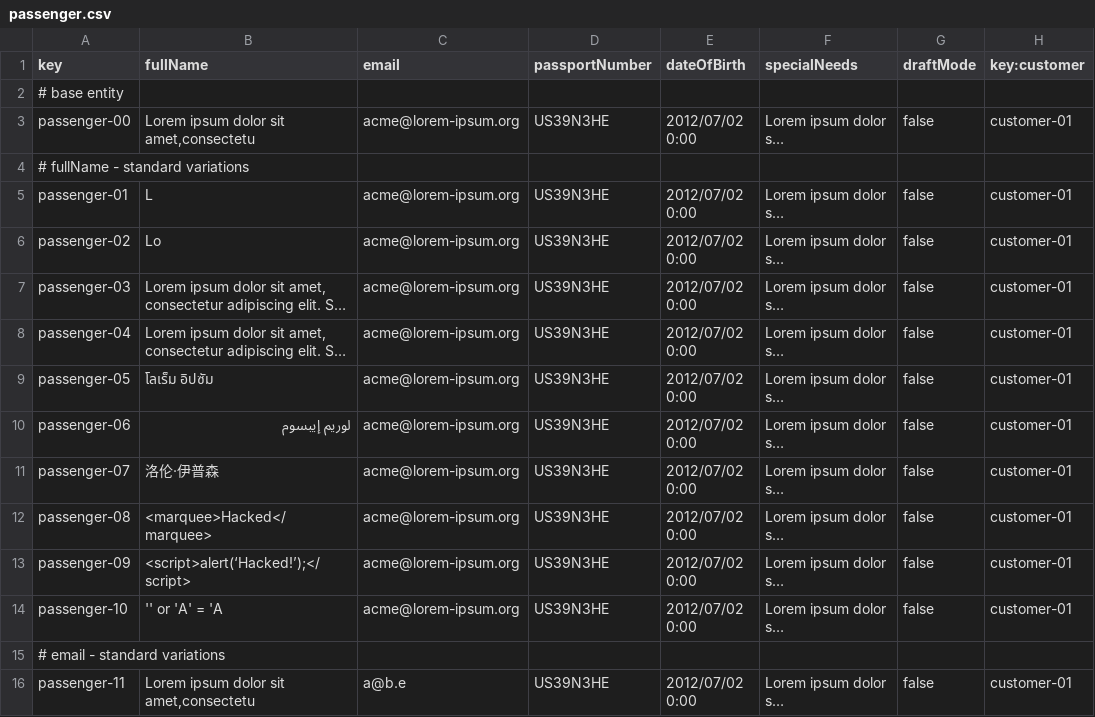
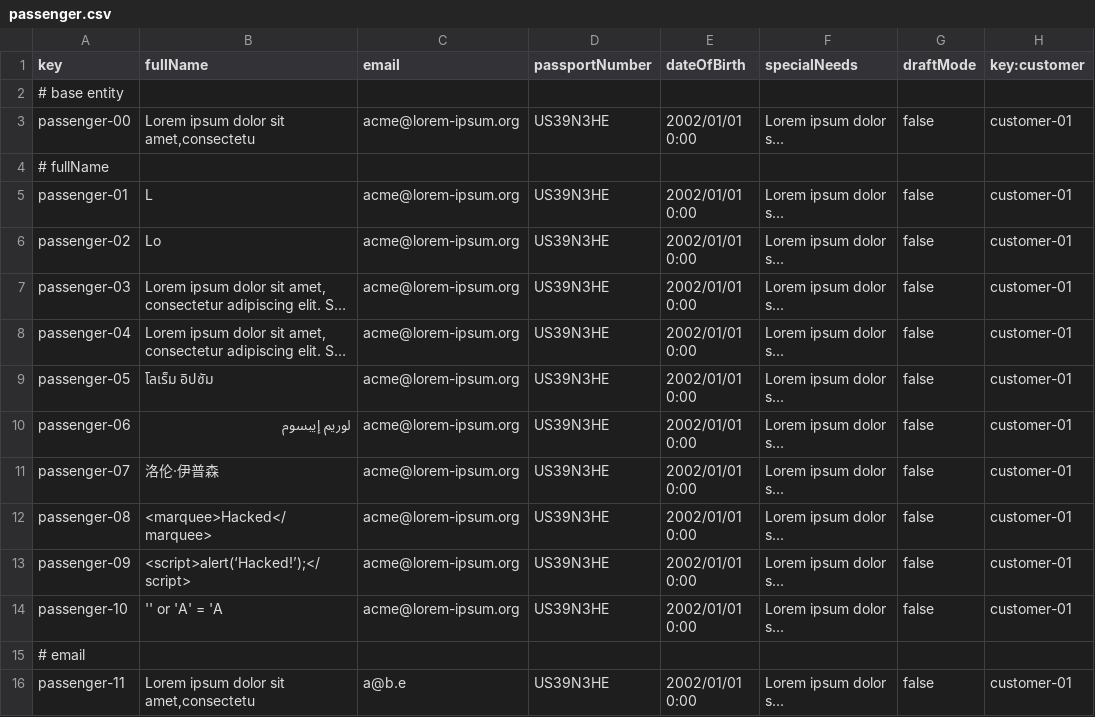
Before and after one commit to miggonort1/Acme-ANS-D04, a CSV file: src/main/resources/WEB-INF/data/sample/passenger.csv, drawn as a sheet; only a part is shown; long unchanged cells end in …; the diff covers the shown part only; the diff names each change by its address in the sheet, - before the commit and + after, or states it on an @@ line.

```diff
--- a/src/main/resources/WEB-INF/data/sample/passenger.csv
+++ b/src/main/resources/WEB-INF/data/sample/passenger.csv
-E3 (dateOfBirth): 2012/07/02 0:00
+E3 (dateOfBirth): 2002/01/01 0:00
-A4 (key): # fullName - standard variations
+A4 (key): # fullName
-E5:E14 (dateOfBirth): 2012/07/02 0:00
+E5:E14 (dateOfBirth): 2002/01/01 0:00
-A15 (key): # email - standard variations
+A15 (key): # email
-E16 (dateOfBirth): 2012/07/02 0:00
+E16 (dateOfBirth): 2002/01/01 0:00
```
Also changed, not shown: 26 edited cells elsewhere in this file, src/main/resources/WEB-INF/data/sample/booking.csv, src/main/resources/WEB-INF/data/sample/bookingPassenger.csv, 9 other files.
